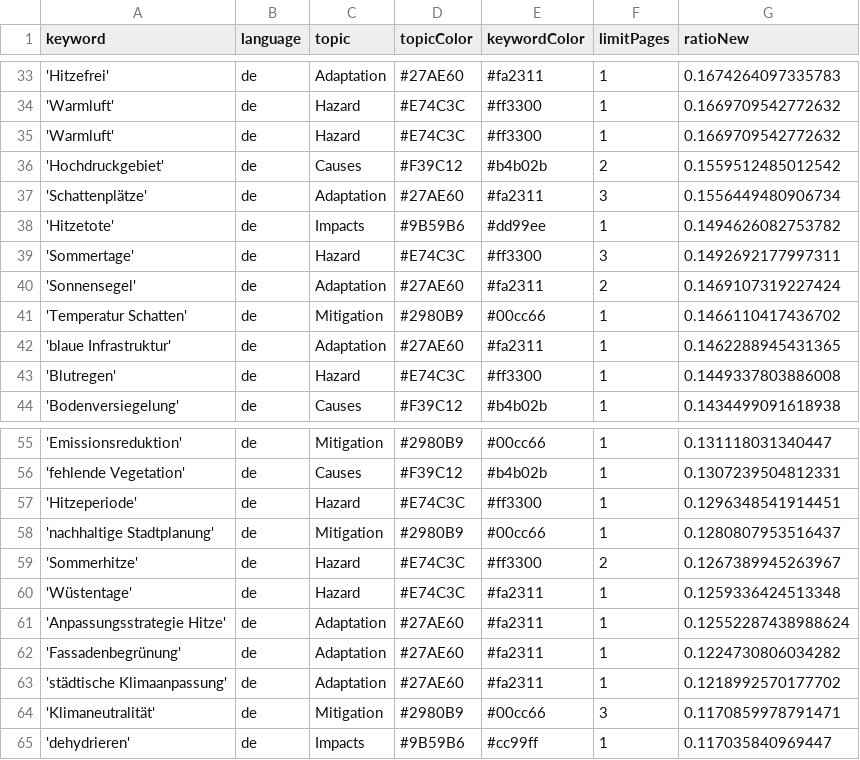
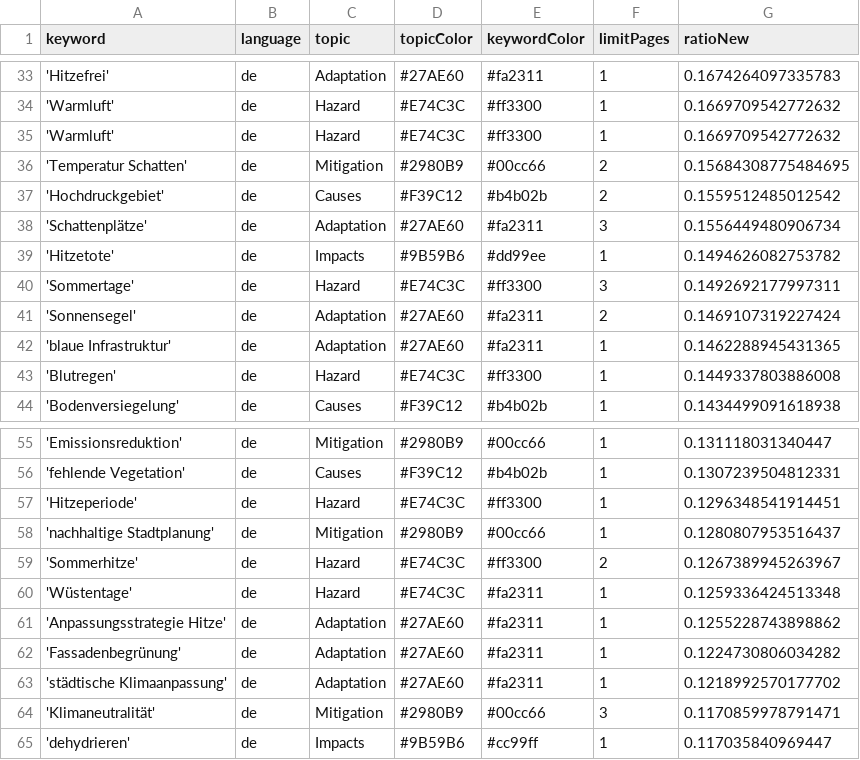
Before and after one commit to hannak555-news/heatIsComing, a CSV file: keywords.csv, drawn as a sheet; only a part is shown, gaps mark what is left out.

```diff
--- a/keywords.csv
+++ b/keywords.csv
@@ -35,2 +35,3 @@ keyword,language,topic,topicColor,keywordColor,limitPages,ratioNew
 'Warmluft',de,Hazard,#E74C3C,#ff3300,1,0.1669709542772632
+'Temperatur Schatten',de,Mitigation,#2980B9,#00cc66,2,0.15684308775484695
 'Hochdruckgebiet',de,Causes,#F39C12,#b4b02b,2,0.1559512485012542
@@ -40,3 +41,2 @@ keyword,language,topic,topicColor,keywordColor,limitPages,ratioNew
 'Sonnensegel',de,Adaptation,#27AE60,#fa2311,2,0.1469107319227424
-'Temperatur Schatten',de,Mitigation,#2980B9,#00cc66,1,0.1466110417436702
 'blaue Infrastruktur',de,Adaptation,#27AE60,#fa2311,1,0.1462288945431365
@@ -60,3 +60,3 @@ keyword,language,topic,topicColor,keywordColor,limitPages,ratioNew
 'Wüstentage',de,Hazard,#E74C3C,#fa2311,1,0.1259336424513348
-'Anpassungsstrategie Hitze',de,Adaptation,#27AE60,#fa2311,1,0.12552287438988624
+'Anpassungsstrategie Hitze',de,Adaptation,#27AE60,#fa2311,1,0.1255228743898862
 'Fassadenbegrünung',de,Adaptation,#27AE60,#fa2311,1,0.1224730806034282
```
Also changed, not shown: 2 other files.
